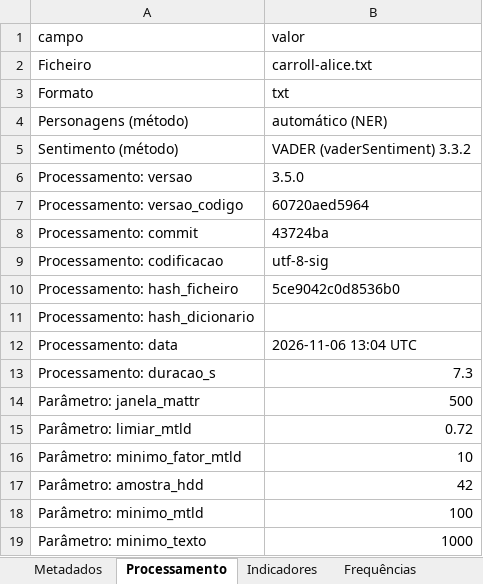
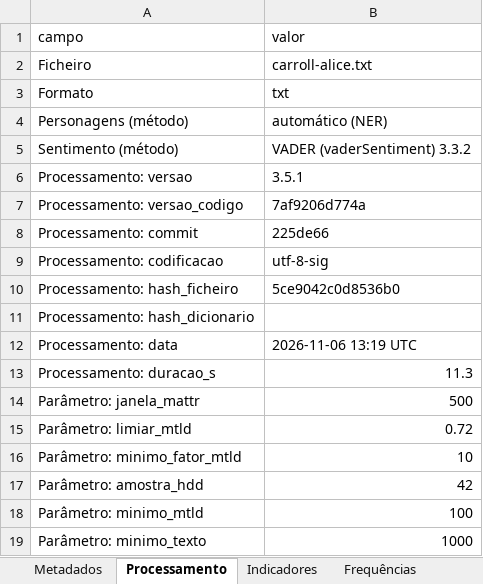
Before and after one commit to Joo2002VSC/Portfolio--Joao_Garcao, an Excel workbook: projects/language-technologies/livros-pln/resultados/livros/carroll-alice/carroll-alice.xlsx, sheet Processamento, drawn as a sheet; only a part is shown; values as stored, in another font and other column widths than the file's, no borders; the diff names each change by its address in the sheet, - before the commit and + after, or states it on an @@ line.

```diff
--- a/projects/language-technologies/livros-pln/resultados/livros/carroll-alice/carroll-alice.xlsx (sheet Processamento)
+++ b/projects/language-technologies/livros-pln/resultados/livros/carroll-alice/carroll-alice.xlsx (sheet Processamento)
-B6 (valor): 3.5.0
+B6 (valor): 3.5.1
-B7 (valor): 60720aed5964
+B7 (valor): 7af9206d774a
-B8 (valor): 43724ba
+B8 (valor): 225de66
-B12 (valor): 2026-11-06 13:04 UTC
+B12 (valor): 2026-11-06 13:19 UTC
-B13 (valor): 7.3
+B13 (valor): 11.3
```
Also changed, not shown: sheet Ligações, projects/language-technologies/livros-pln/resultados/indicadores.xlsx, projects/language-technologies/livros-pln/resultados/livros/camoes-os-lusiadas/camoes-os-lusiadas.xlsx, 47 other files.
